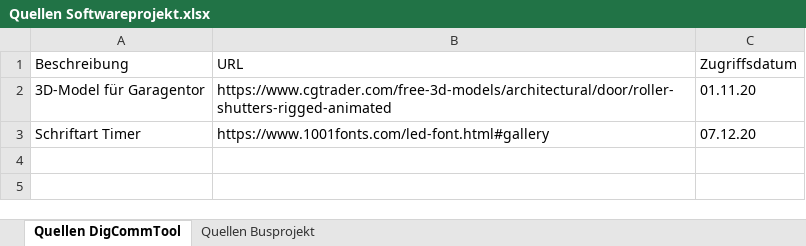
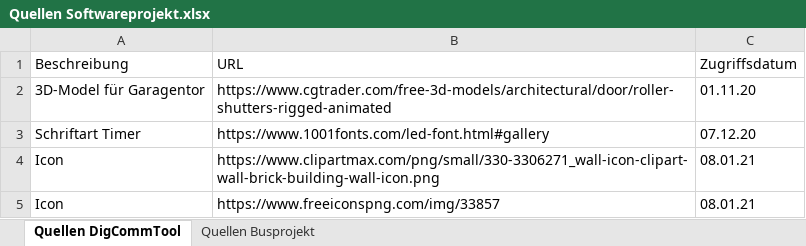
Before and after one commit to xShadowArmy/digital-commissioning-tool, an Excel workbook: Software/Quellen/Quellen Softwareprojekt.xlsx, sheet Quellen DigCommTool, drawn as a sheet; values as stored, in another font and other column widths than the file's, no borders; table styles not drawn; the diff names each change by its address in the sheet, - before the commit and + after, or states it on an @@ line.

```diff
--- a/Software/Quellen/Quellen Softwareprojekt.xlsx (sheet Quellen DigCommTool)
+++ b/Software/Quellen/Quellen Softwareprojekt.xlsx (sheet Quellen DigCommTool)
+row 4: Icon | https://www.clipartmax.com/png/small/330-3306271_wall-icon-clipart-wall-brick-building-wall-icon.png | 08.01.21
+row 5: Icon | https://www.freeiconspng.com/img/33857 | 08.01.21
```
Also changed, not shown: 14 other files.
